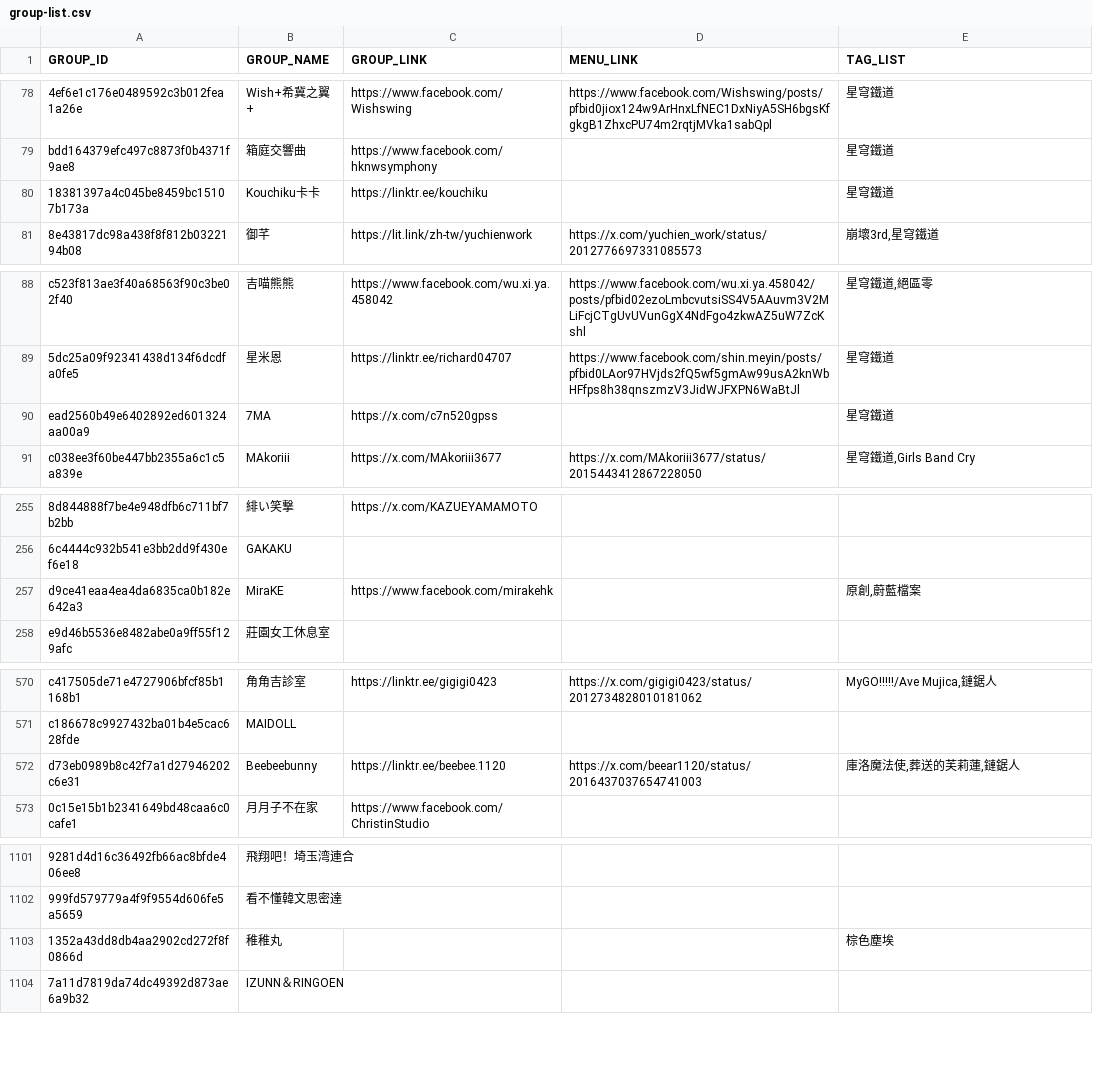
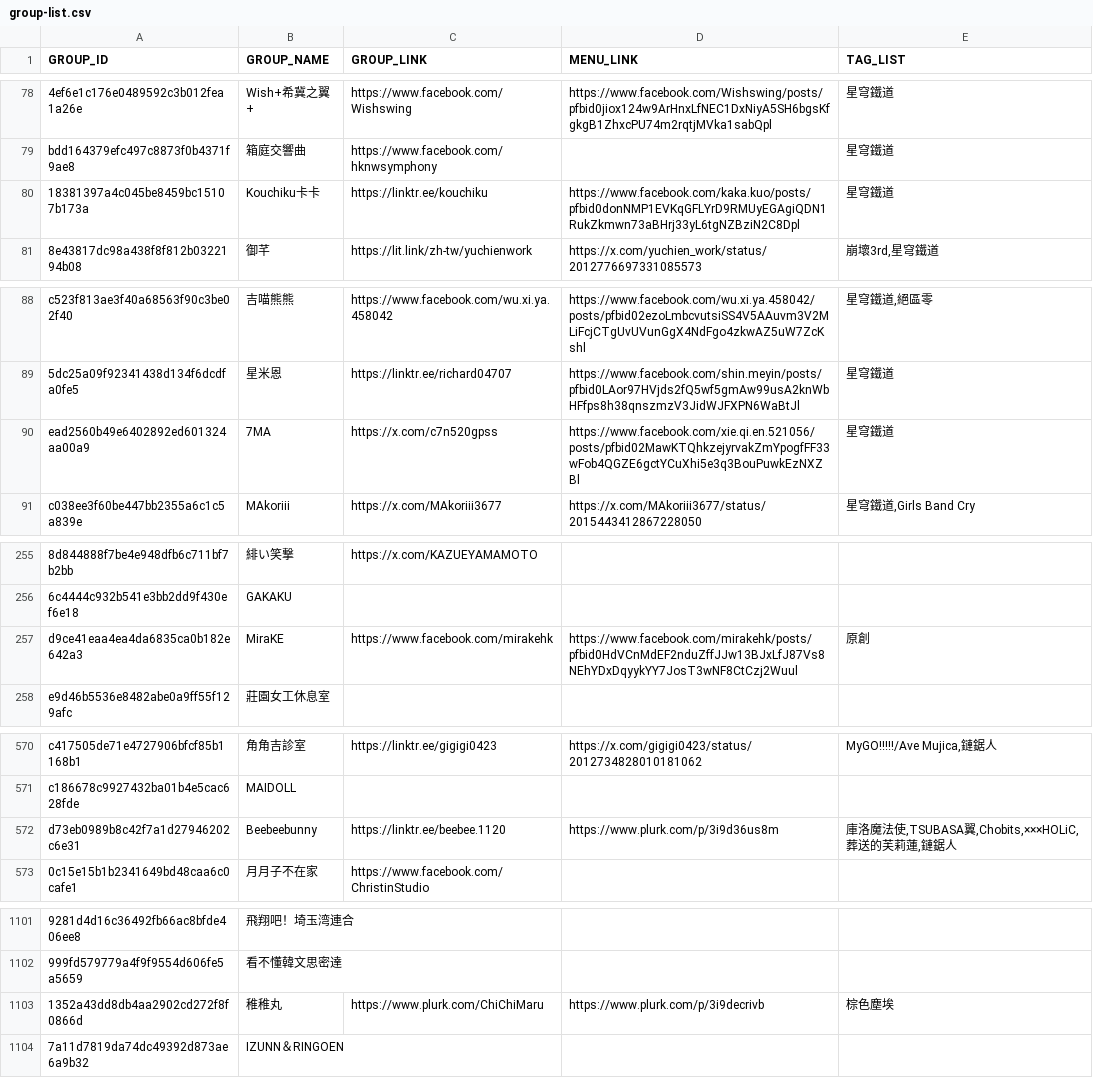
Before and after one commit to nh60211as/DoujinMapMarker, a CSV file: data/FF46/group-list.csv, drawn as a sheet; only a part is shown, gaps mark what is left out; the diff covers the shown part only; the diff names each change by its address in the sheet, - before the commit and + after, or states it on an @@ line.

Commit message:
feat: update group data

```diff
--- a/data/FF46/group-list.csv
+++ b/data/FF46/group-list.csv
-D80 (MENU_LINK): (empty)
+D80 (MENU_LINK): https://www.facebook.com/kaka.kuo/posts/pfbid0donNMP1EVKqGFLYrD9RMUyEGAgiQDN1RukZkmwn73aBHrj33yL6tgNZBziN2C8Dpl
-D90 (MENU_LINK): (empty)
+D90 (MENU_LINK): https://www.facebook.com/xie.qi.en.521056/posts/pfbid02MawKTQhkzejyrvakZmYpogfFF33wFob4QGZE6gctYCuXhi5e3q3BouPuwkEzNXZBl
-D257 (MENU_LINK): (empty)
+D257 (MENU_LINK): https://www.facebook.com/mirakehk/posts/pfbid0HdVCnMdEF2nduZffJJw13BJxLfJ87Vs8NEhYDxDqyykYY7JosT3wNF8CtCzj2Wuul
-E257 (TAG_LIST): 原創,蔚藍檔案
+E257 (TAG_LIST): 原創
-D572 (MENU_LINK): https://x.com/beear1120/status/2016437037654741003
+D572 (MENU_LINK): https://www.plurk.com/p/3i9d36us8m
-E572 (TAG_LIST): 庫洛魔法使,葬送的芙莉蓮,鏈鋸人
+E572 (TAG_LIST): 庫洛魔法使,TSUBASA翼,Chobits,×××HOLiC,葬送的芙莉蓮,鏈鋸人
-C1103 (GROUP_LINK): (empty)
+C1103 (GROUP_LINK): https://www.plurk.com/ChiChiMaru
-D1103 (MENU_LINK): (empty)
+D1103 (MENU_LINK): https://www.plurk.com/p/3i9decrivb
```
Also changed, not shown: 14 edited cells elsewhere in this file, 2 other files.
